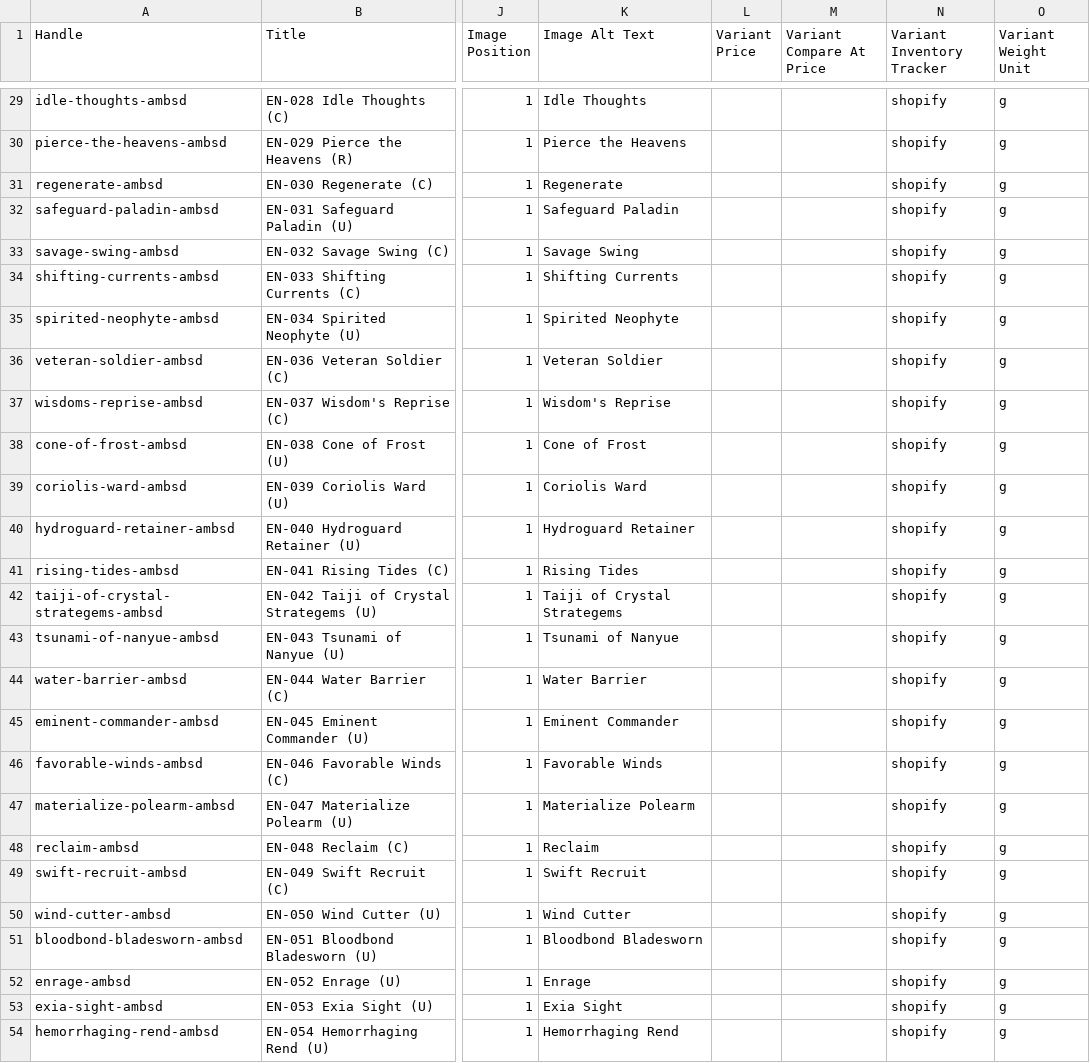
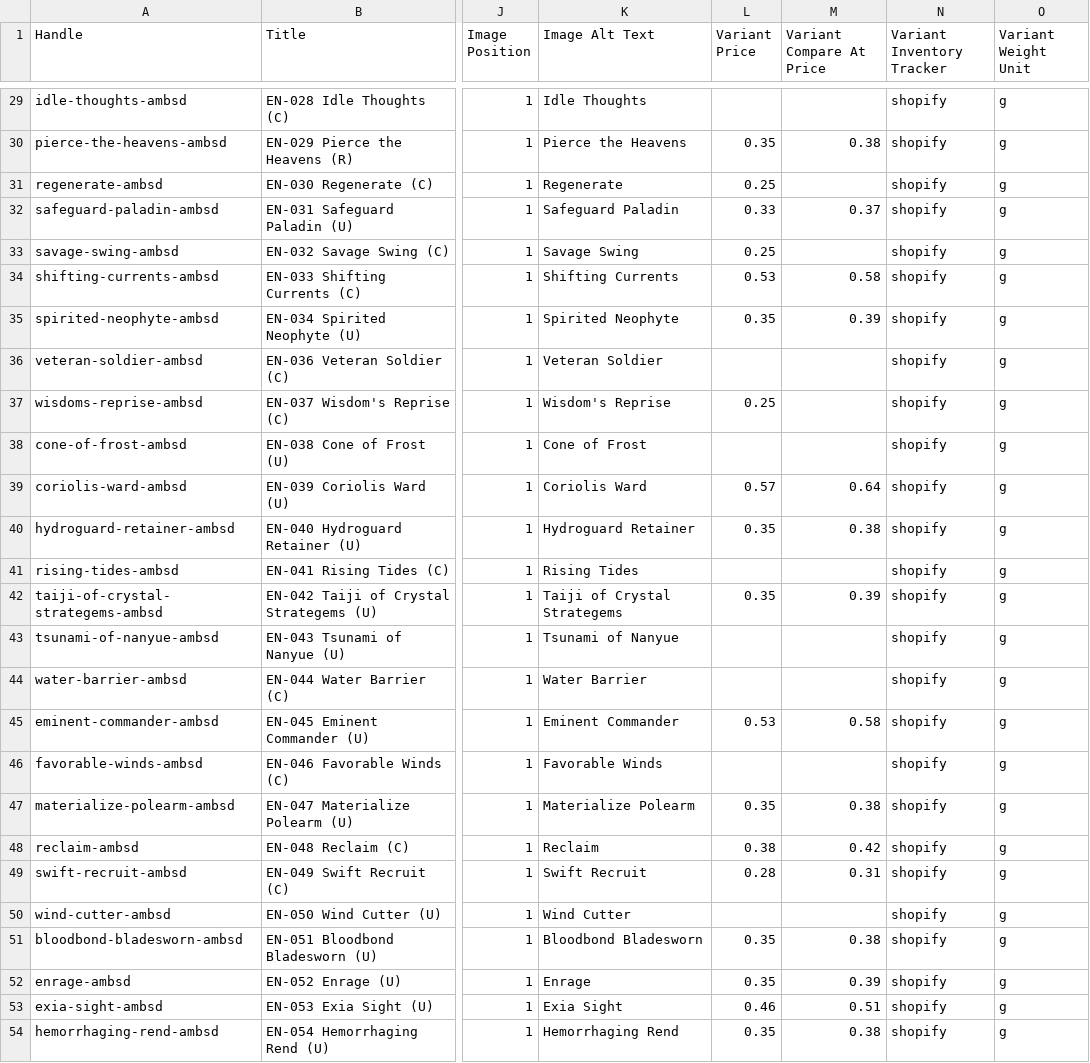
Before and after one commit to ItsSilvie/img.silvie.org, a CSV file: docs/cdn/stocklist/AMBSD-shopify.csv, drawn as a sheet; only a part is shown, gaps mark what is left out; the diff covers the shown part only; the diff names each change by its address in the sheet, - before the commit and + after, or states it on an @@ line.

```diff
--- a/docs/cdn/stocklist/AMBSD-shopify.csv
+++ b/docs/cdn/stocklist/AMBSD-shopify.csv
-L30 (Variant Price): (empty)
+L30 (Variant Price): 0.35
-M30 (Variant Compare At Price): (empty)
+M30 (Variant Compare At Price): 0.38
-L31 (Variant Price): (empty)
+L31 (Variant Price): 0.25
-L32 (Variant Price): (empty)
+L32 (Variant Price): 0.33
-M32 (Variant Compare At Price): (empty)
+M32 (Variant Compare At Price): 0.37
-L33 (Variant Price): (empty)
+L33 (Variant Price): 0.25
-L34 (Variant Price): (empty)
+L34 (Variant Price): 0.53
-M34 (Variant Compare At Price): (empty)
+M34 (Variant Compare At Price): 0.58
-L35 (Variant Price): (empty)
+L35 (Variant Price): 0.35
-M35 (Variant Compare At Price): (empty)
+M35 (Variant Compare At Price): 0.39
-L37 (Variant Price): (empty)
+L37 (Variant Price): 0.25
-L39 (Variant Price): (empty)
+L39 (Variant Price): 0.57
-M39 (Variant Compare At Price): (empty)
+M39 (Variant Compare At Price): 0.64
-L40 (Variant Price): (empty)
+L40 (Variant Price): 0.35
-M40 (Variant Compare At Price): (empty)
+M40 (Variant Compare At Price): 0.38
-L42 (Variant Price): (empty)
+L42 (Variant Price): 0.35
-M42 (Variant Compare At Price): (empty)
+M42 (Variant Compare At Price): 0.39
-L45 (Variant Price): (empty)
+L45 (Variant Price): 0.53
-M45 (Variant Compare At Price): (empty)
+M45 (Variant Compare At Price): 0.58
-L47 (Variant Price): (empty)
+L47 (Variant Price): 0.35
-M47 (Variant Compare At Price): (empty)
+M47 (Variant Compare At Price): 0.38
-L48 (Variant Price): (empty)
+L48 (Variant Price): 0.38
-M48 (Variant Compare At Price): (empty)
+M48 (Variant Compare At Price): 0.42
-L49 (Variant Price): (empty)
+L49 (Variant Price): 0.28
-M49 (Variant Compare At Price): (empty)
+M49 (Variant Compare At Price): 0.31
-L51:L52 (Variant Price): (empty)
+L51:L52 (Variant Price): 0.35
-M51 (Variant Compare At Price): (empty)
+M51 (Variant Compare At Price): 0.38
-M52 (Variant Compare At Price): (empty)
+M52 (Variant Compare At Price): 0.39
-L53 (Variant Price): (empty)
+L53 (Variant Price): 0.46
-M53 (Variant Compare At Price): (empty)
+M53 (Variant Compare At Price): 0.51
-L54 (Variant Price): (empty)
+L54 (Variant Price): 0.35
-M54 (Variant Compare At Price): (empty)
+M54 (Variant Compare At Price): 0.38
```
Also changed, not shown: 52 edited cells elsewhere in this file, docs/cdn/stocklist/ALCSD-shopify.csv, docs/cdn/stocklist/AMB 1st-shopify.csv, 35 other files.
